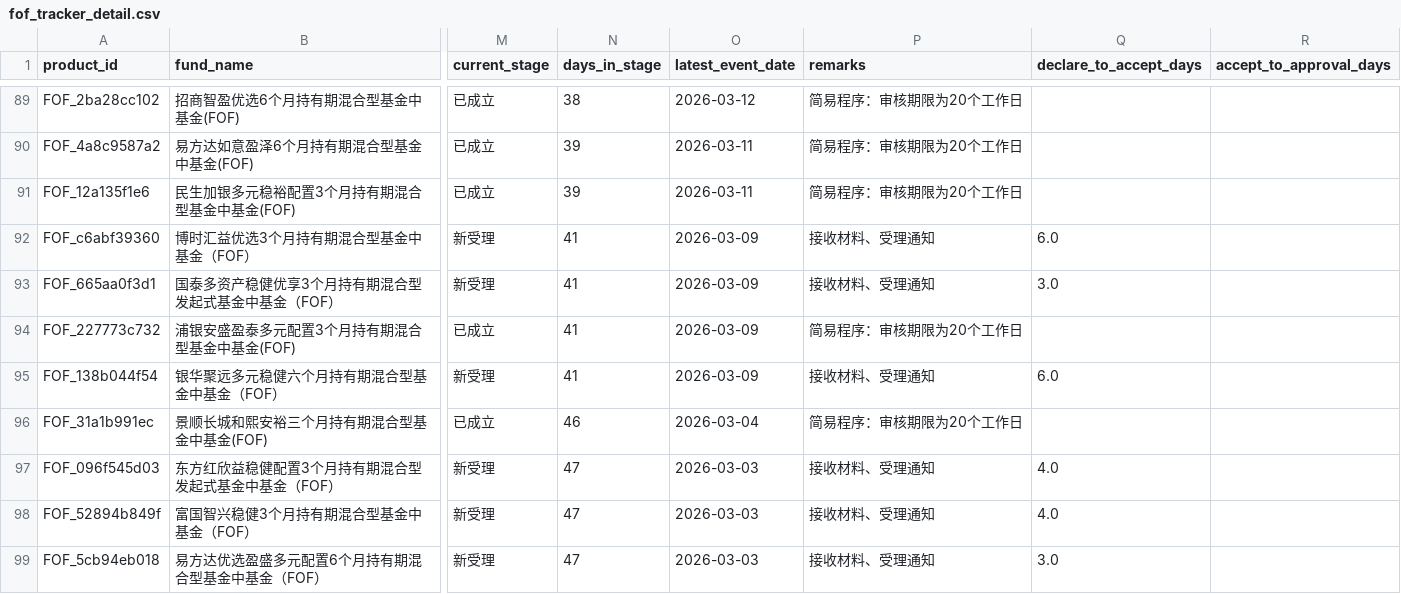
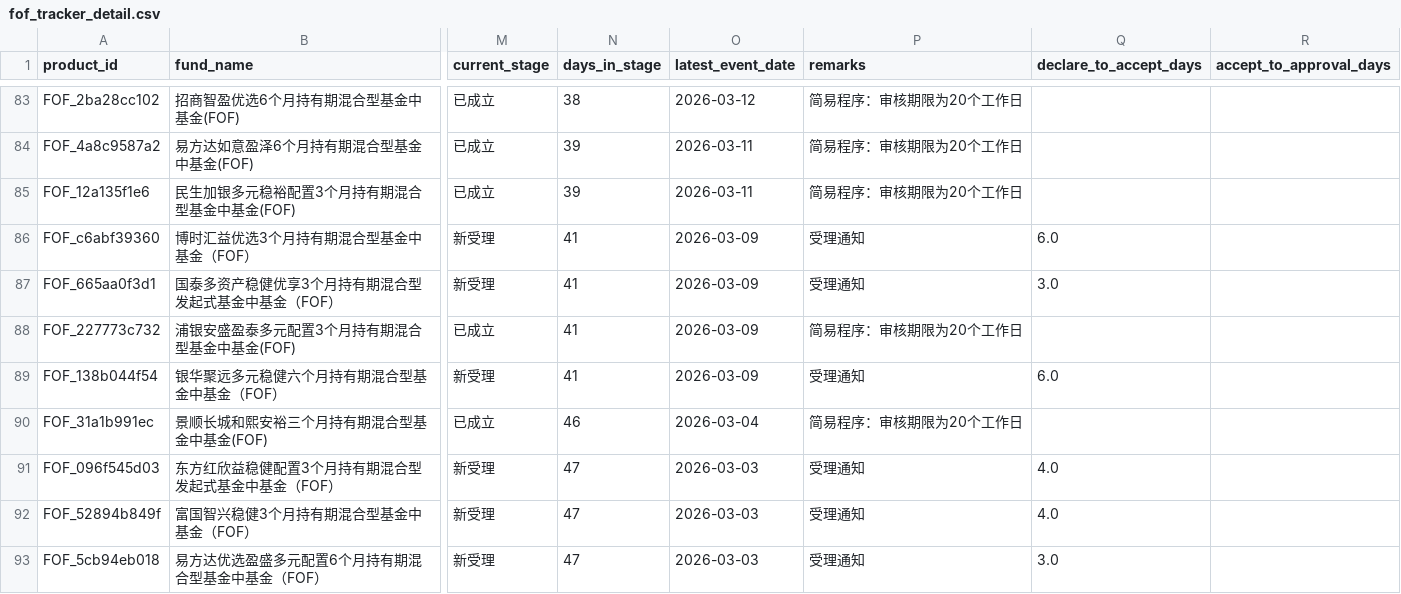
Before and after one commit to fifamy/fof-tracker, a CSV file: data/fof_tracker_detail.csv, drawn as a sheet; only a part is shown, gaps mark what is left out; addresses are those after the commit; the diff covers the shown part only; the diff names each change by its address in the sheet, - before the commit and + after, or states it on an @@ line.

```diff
--- a/data/fof_tracker_detail.csv
+++ b/data/fof_tracker_detail.csv
-P86:P87 (remarks): 接收材料、受理通知
+P86:P87 (remarks): 受理通知
-P89 (remarks): 接收材料、受理通知
+P89 (remarks): 受理通知
-P91:P93 (remarks): 接收材料、受理通知
+P91:P93 (remarks): 受理通知
```
Also changed, not shown: 7 removed rows and 33 edited cells elsewhere in this file, 8 other files.
